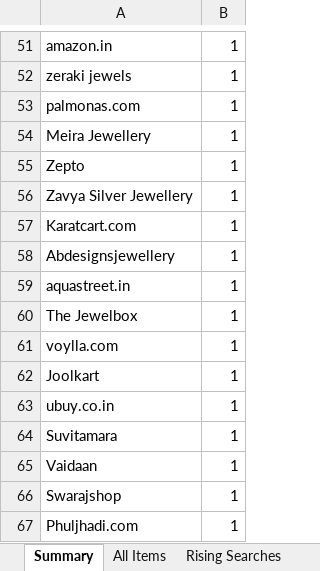
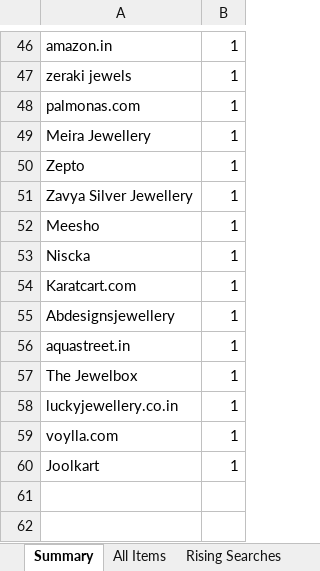
Before and after one commit to PRATS7878/gehnaradar_Updated, an Excel workbook: output/latest.xlsx, sheet Summary, drawn as a sheet; only a part is shown, gaps mark what is left out; values as stored, in another font and other column widths than the file's, no borders; removed rows and columns are numbered as before the commit, all else as after; the diff covers the shown part only; the diff names each change by its address in the sheet, - before the commit and + after, or states it on an @@ line.

```diff
--- a/output/latest.xlsx (sheet Summary)
+++ b/output/latest.xlsx (sheet Summary)
+row 52: Meesho | 1
+row 53: Niscka | 1
+row 58: luckyjewellery.co.in | 1
-row 63: ubuy.co.in | 1
-row 64: Suvitamara | 1
-row 65: Vaidaan | 1
-row 66: Swarajshop | 1
-row 67: Phuljhadi.com | 1
```
Also changed, not shown: 6 added rows, 11 removed rows, 1 moved row and 16 edited cells elsewhere in this sheet, sheet All Items, 3 other files.
